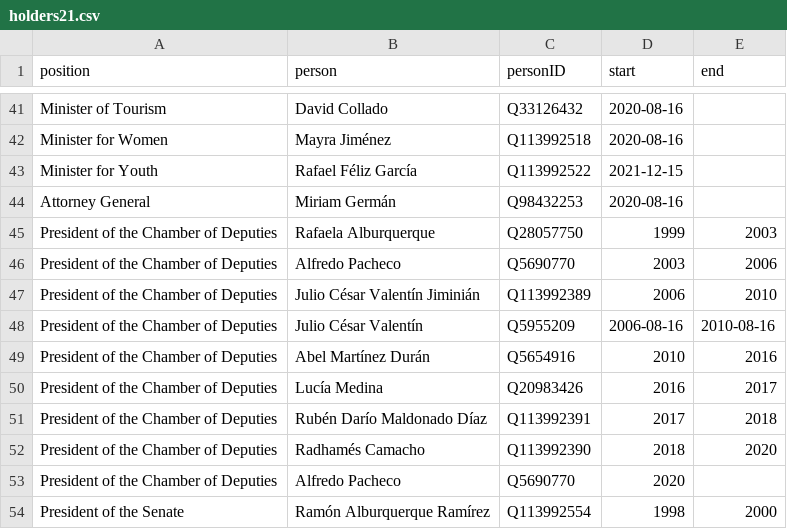
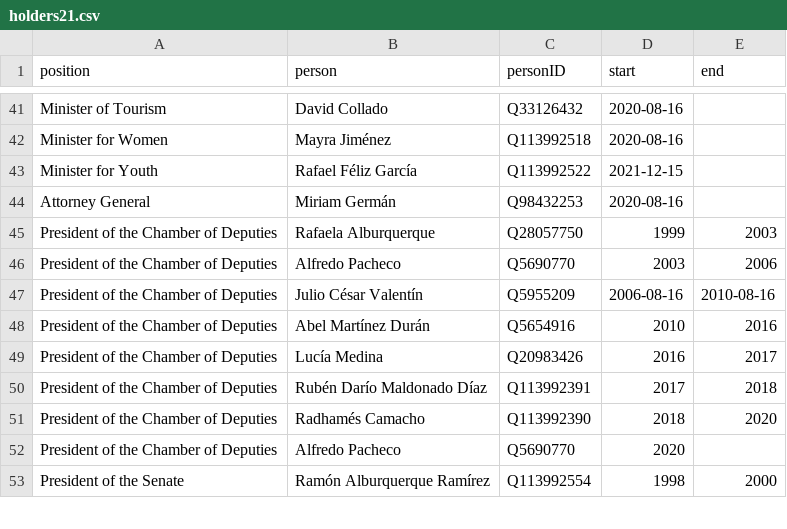
Before and after one commit to every-politician-scrapers/dominican-republic, a CSV file: html/holders21.csv, drawn as a sheet; only a part is shown, gaps mark what is left out.

```diff
--- a/html/holders21.csv
+++ b/html/holders21.csv
@@ -46,3 +46,2 @@ President of the Chamber of Deputies,Rafaela Alburquerque,Q28057750,1999,2003
 President of the Chamber of Deputies,Alfredo Pacheco,Q5690770,2003,2006
-President of the Chamber of Deputies,Julio César Valentín Jiminián,Q113992389,2006,2010
 President of the Chamber of Deputies,Julio César Valentín,Q5955209,2006-08-16,2010-08-16
```
Also changed, not shown: html/bio.csv, 1 other file.
